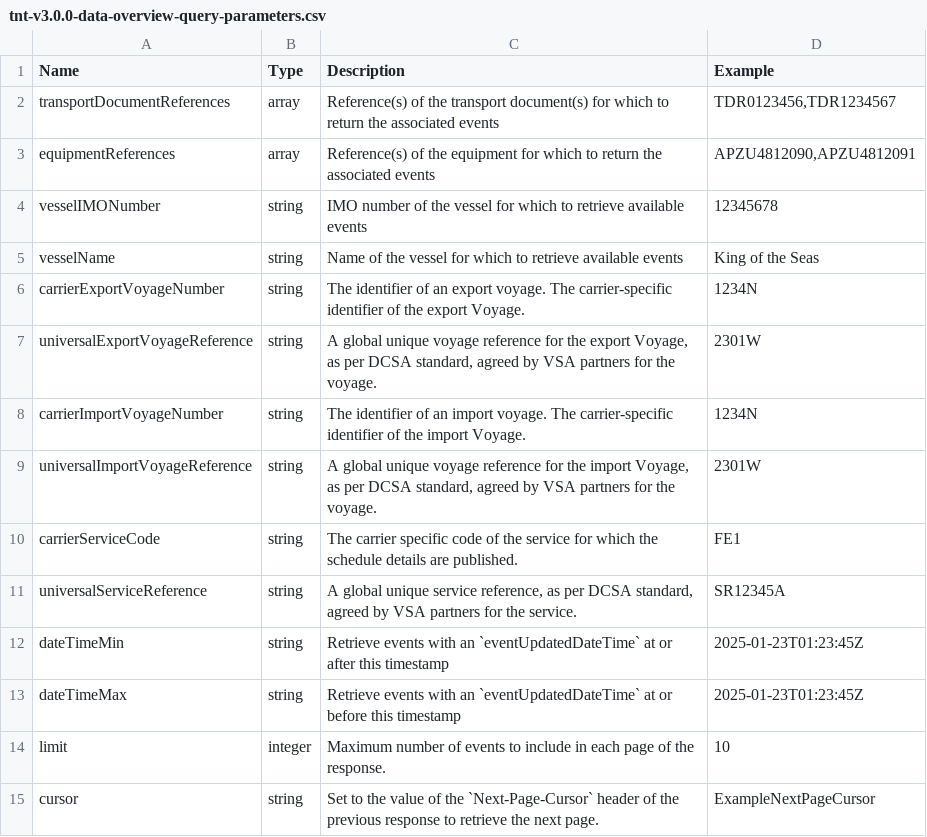
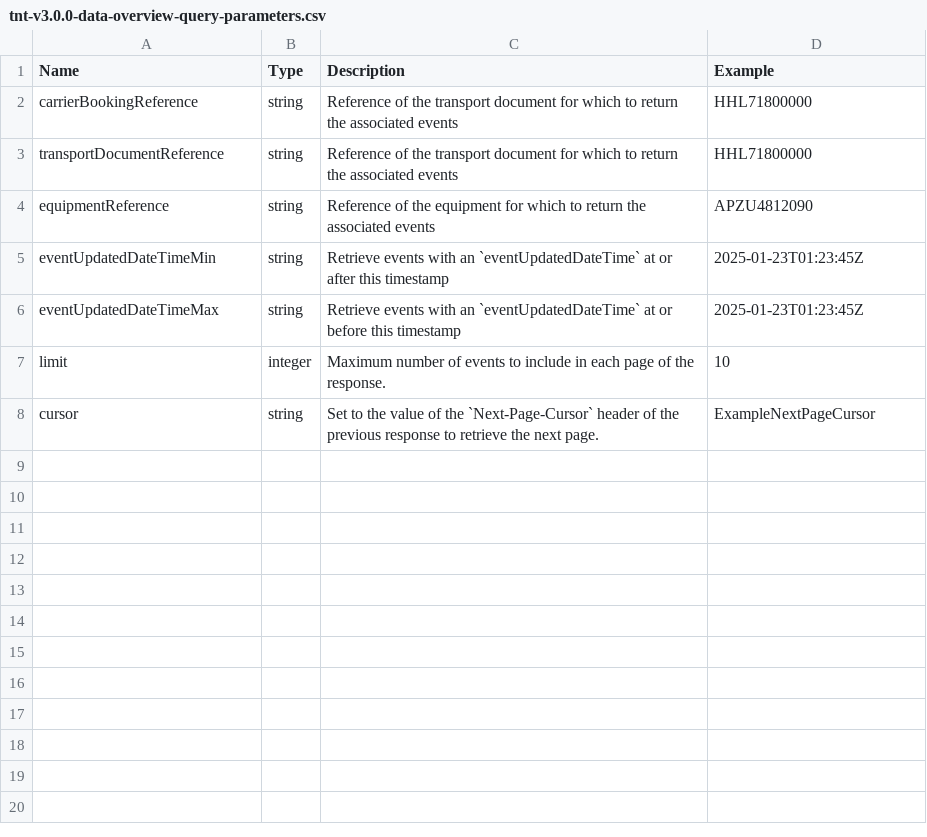
Before and after one commit to dcsaorg/Conformance-Gateway, a CSV file: specifications/generated-resources/standards/tnt/v300/tnt-v3.0.0-data-overview-query-parameters.csv, drawn as a sheet.

Commit message:
SD-2196 TNT 300 query parameter filters

```diff
--- a/specifications/generated-resources/standards/tnt/v300/tnt-v3.0.0-data-overview-query-parameters.csv
+++ b/specifications/generated-resources/standards/tnt/v300/tnt-v3.0.0-data-overview-query-parameters.csv
@@ -1,14 +1,7 @@
 Name,Type,Description,Example
-"transportDocumentReferences",array,"Reference(s) of the transport document(s) for which to return the associated events","TDR0123456,TDR1234567"
-equipmentReferences,array,"Reference(s) of the equipment for which to return the associated events","APZU4812090,APZU4812091"
-vesselIMONumber,string,"IMO number of the vessel for which to retrieve available events",12345678
-vesselName,string,"Name of the vessel for which to retrieve available events","King of the Seas"
-"carrierExportVoyageNumber",string,"The identifier of an export voyage. The carrier-specific identifier of the export Voyage.",1234N
-"universalExportVoyageReference",string,"A global unique voyage reference for the export Voyage, as per DCSA standard, agreed by VSA partners for the voyage.",2301W
-"carrierImportVoyageNumber",string,"The identifier of an import voyage. The carrier-specific identifier of the import Voyage.",1234N
-"universalImportVoyageReference",string,"A global unique voyage reference for the import Voyage, as per DCSA standard, agreed by VSA partners for the voyage.",2301W
-carrierServiceCode,string,"The carrier specific code of the service for which the schedule details are published.",FE1
-"universalServiceReference",string,"A global unique service reference, as per DCSA standard, agreed by VSA partners for the service.",SR12345A
-dateTimeMin,string,"Retrieve events with an `eventUpdatedDateTime` at or after this timestamp",2025-01-23T01:23:45Z
-dateTimeMax,string,"Retrieve events with an `eventUpdatedDateTime` at or before this timestamp",2025-01-23T01:23:45Z
+carrierBookingReference,string,"Reference of the transport document for which to return the associated events",HHL71800000
+"transportDocumentReference",string,"Reference of the transport document for which to return the associated events",HHL71800000
+equipmentReference,string,"Reference of the equipment for which to return the associated events",APZU4812090
+eventUpdatedDateTimeMin,string,"Retrieve events with an `eventUpdatedDateTime` at or after this timestamp",2025-01-23T01:23:45Z
+eventUpdatedDateTimeMax,string,"Retrieve events with an `eventUpdatedDateTime` at or before this timestamp",2025-01-23T01:23:45Z
 limit,integer,"Maximum number of events to include in each page of the response.",10
```
Also changed, not shown: 4 other files.
